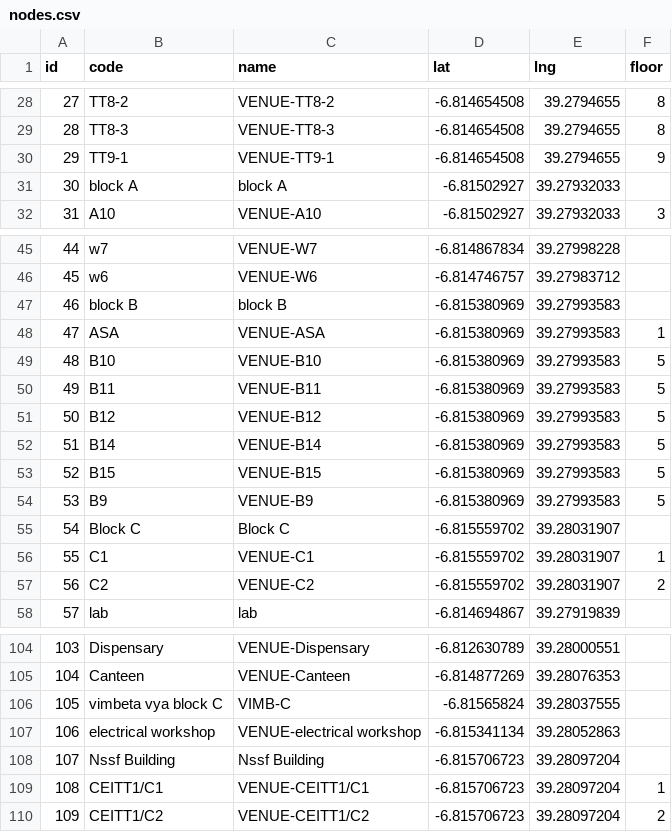
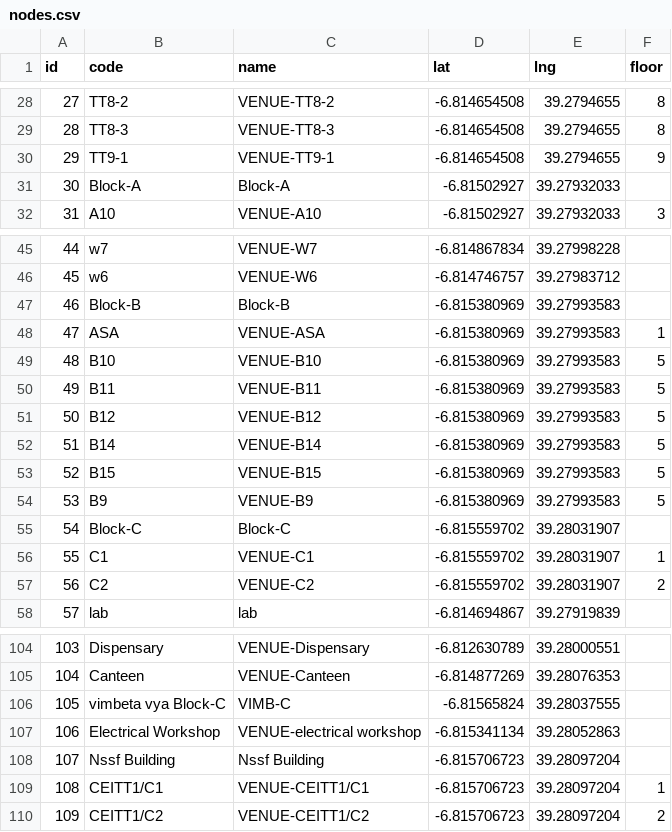
Before and after one commit to issah1554/dit-navigator, a CSV file: nodes.csv, drawn as a sheet; only a part is shown, gaps mark what is left out; the diff covers the shown part only.

```diff
--- a/nodes.csv
+++ b/nodes.csv
@@ -30,3 +30,3 @@ id,code,name,lat,lng,floor
 29,TT9-1,VENUE-TT9-1,-6.814654508,39.2794655,9
-30,block A,block A,-6.81502927,39.27932033,
+30,Block-A,Block-A,-6.81502927,39.27932033,
 31,A10,VENUE-A10,-6.81502927,39.27932033,3
@@ -46,3 +46,3 @@ id,code,name,lat,lng,floor
 45,w6,VENUE-W6,-6.814746757,39.27983712,
-46,block B,block B,-6.815380969,39.27993583,
+46,Block-B,Block-B,-6.815380969,39.27993583,
 47,ASA,VENUE-ASA,-6.815380969,39.27993583,1
@@ -54,3 +54,3 @@ id,code,name,lat,lng,floor
 53,B9,VENUE-B9,-6.815380969,39.27993583,5
-54,Block C,Block C,-6.815559702,39.28031907,
+54,Block-C,Block-C,-6.815559702,39.28031907,
 55,C1,VENUE-C1,-6.815559702,39.28031907,1
@@ -105,4 +105,4 @@ id,code,name,lat,lng,floor
 104,Canteen,VENUE-Canteen,-6.814877269,39.28076353,
-105,vimbeta vya block C,VIMB-C,-6.81565824,39.28037555,
-106,electrical workshop,VENUE-electrical workshop,-6.815341134,39.28052863,
+105,vimbeta vya Block-C,VIMB-C,-6.81565824,39.28037555,
+106,Electrical Workshop,VENUE-electrical workshop,-6.815341134,39.28052863,
 107,Nssf Building,Nssf Building,-6.815706723,39.28097204,
```
Also changed, not shown: 28 edited cells elsewhere in this file, 5 other files.
